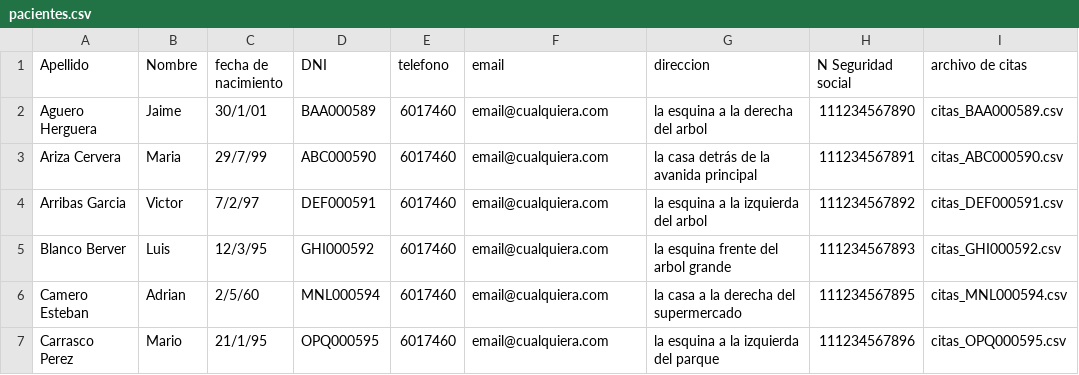
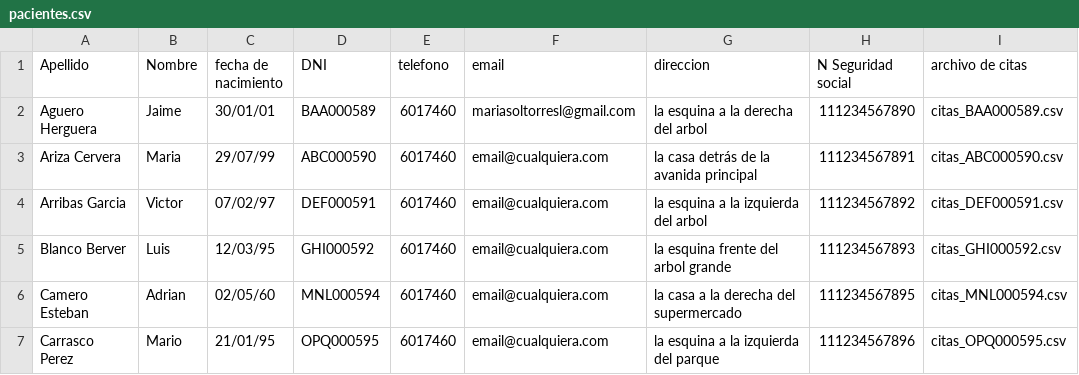
Before and after one commit to javiaspiroz/proyectoIngenieria, a CSV file: proyectoIngenieria/pacientes.csv, drawn as a sheet; only a part is shown; the diff names each change by its address in the sheet, - before the commit and + after, or states it on an @@ line.

Commit message:
Agregué mi correo para probar lo de enviar email a pacientes

```diff
--- a/proyectoIngenieria/pacientes.csv
+++ b/proyectoIngenieria/pacientes.csv
-C2 (fecha de nacimiento): 30/1/01
+C2 (fecha de nacimiento): 30/01/01
-F2 (email): email@cualquiera.com
+F2 (email): mariasoltorresl@gmail.com
-C3 (fecha de nacimiento): 29/7/99
+C3 (fecha de nacimiento): 29/07/99
-C4 (fecha de nacimiento): 7/2/97
+C4 (fecha de nacimiento): 07/02/97
-C5 (fecha de nacimiento): 12/3/95
+C5 (fecha de nacimiento): 12/03/95
-C6 (fecha de nacimiento): 2/5/60
+C6 (fecha de nacimiento): 02/05/60
-C7 (fecha de nacimiento): 21/1/95
+C7 (fecha de nacimiento): 21/01/95
```
